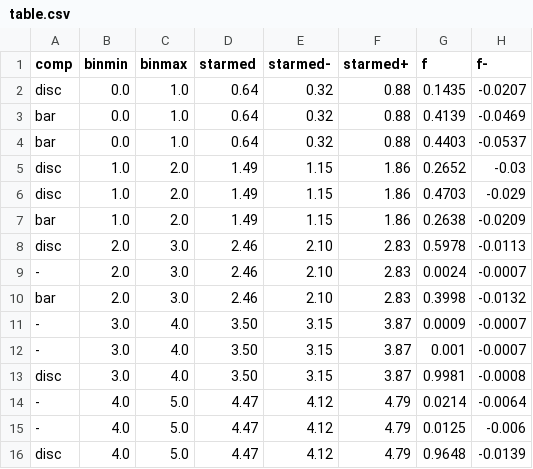
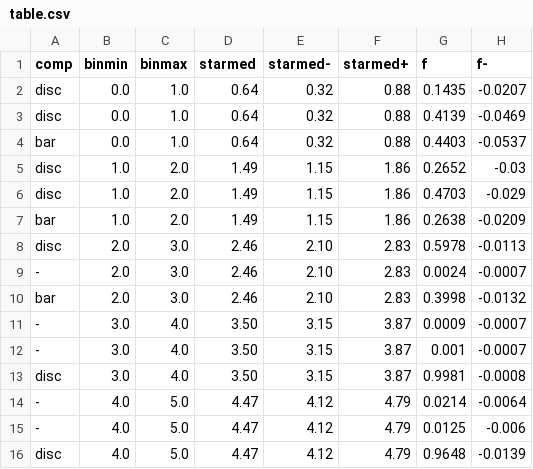
Before and after one commit to michael-petersen/BarGMM, a CSV file: data/barmock/fits/table.csv, drawn as a sheet; only a part is shown; the diff names each change by its address in the sheet, - before the commit and + after, or states it on an @@ line.

```diff
--- a/data/barmock/fits/table.csv
+++ b/data/barmock/fits/table.csv
-A3 (comp): bar
+A3 (comp): disc
```
Also changed, not shown: data/bulgemock/fits/table.csv, 8 other files.
